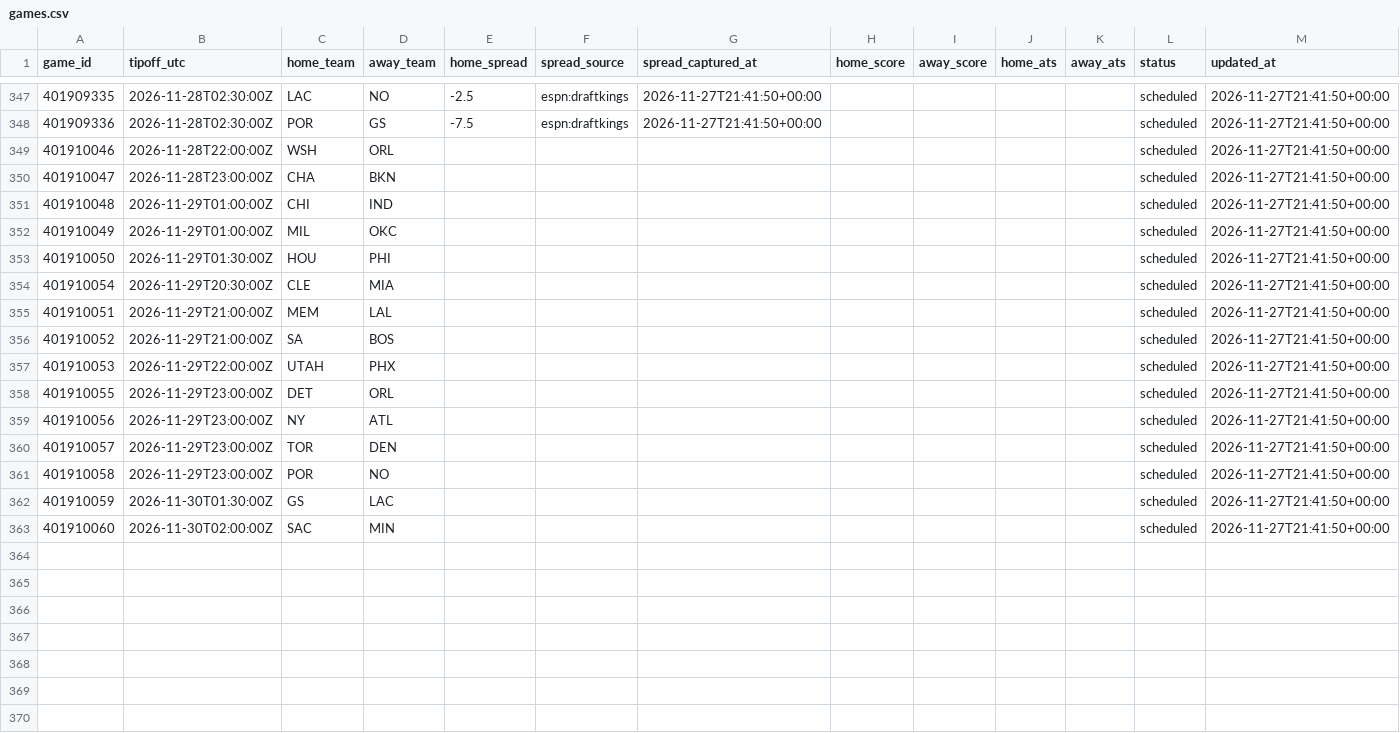
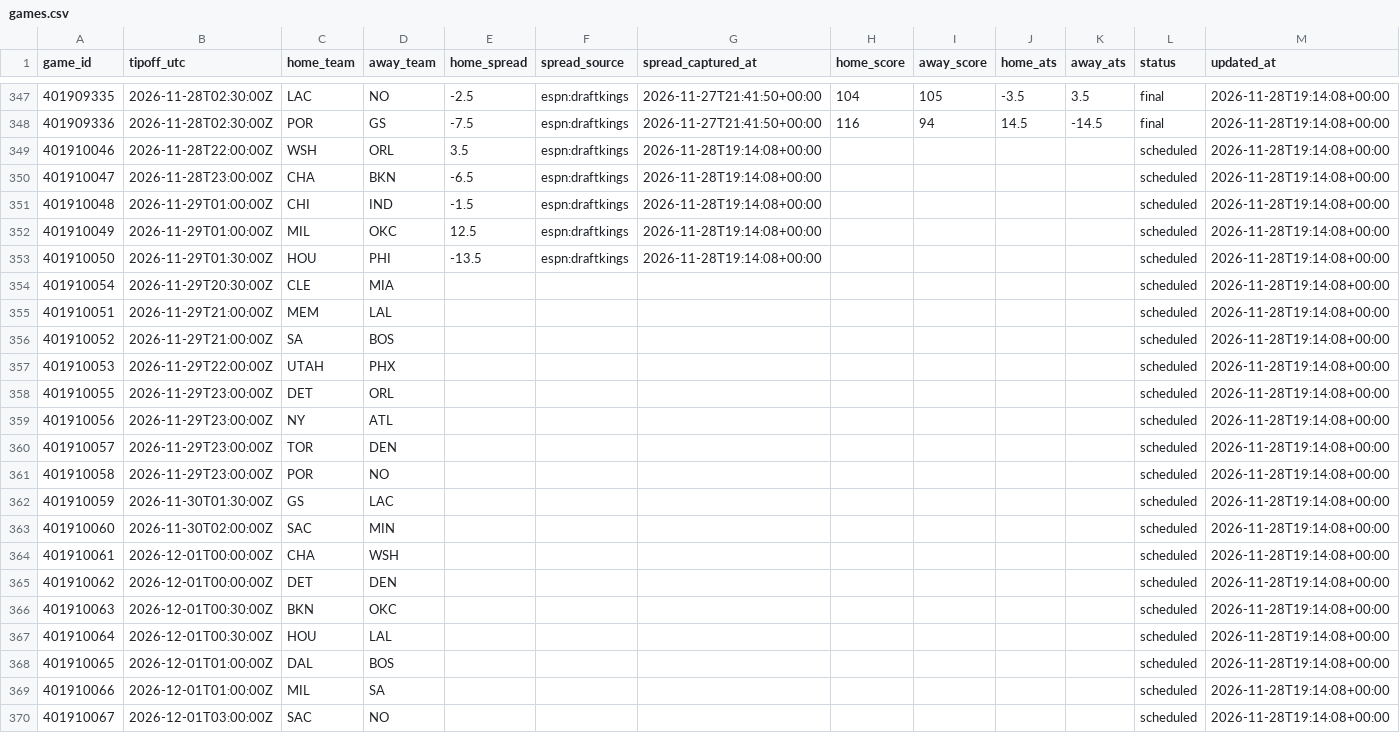
Before and after one commit to hschumann/hans-schumann.github.io, a CSV file: NBA_model/data/games.csv, drawn as a sheet; only a part is shown, gaps mark what is left out; the diff covers the shown part only.

```diff
--- a/NBA_model/data/games.csv
+++ b/NBA_model/data/games.csv
@@ -347,17 +347,24 @@ game_id,tipoff_utc,home_team,away_team,home_spread,spread_source,spread_captured
-401909335,2026-11-28T02:30:00Z,LAC,NO,-2.5,espn:draftkings,2026-11-27T21:41:50+00:00,,,,,scheduled,2026-11-27T21:41:50+00:00
-401909336,2026-11-28T02:30:00Z,POR,GS,-7.5,espn:draftkings,2026-11-27T21:41:50+00:00,,,,,scheduled,2026-11-27T21:41:50+00:00
-401910046,2026-11-28T22:00:00Z,WSH,ORL,,,,,,,,scheduled,2026-11-27T21:41:50+00:00
-401910047,2026-11-28T23:00:00Z,CHA,BKN,,,,,,,,scheduled,2026-11-27T21:41:50+00:00
-401910048,2026-11-29T01:00:00Z,CHI,IND,,,,,,,,scheduled,2026-11-27T21:41:50+00:00
-401910049,2026-11-29T01:00:00Z,MIL,OKC,,,,,,,,scheduled,2026-11-27T21:41:50+00:00
-401910050,2026-11-29T01:30:00Z,HOU,PHI,,,,,,,,scheduled,2026-11-27T21:41:50+00:00
-401910054,2026-11-29T20:30:00Z,CLE,MIA,,,,,,,,scheduled,2026-11-27T21:41:50+00:00
-401910051,2026-11-29T21:00:00Z,MEM,LAL,,,,,,,,scheduled,2026-11-27T21:41:50+00:00
-401910052,2026-11-29T21:00:00Z,SA,BOS,,,,,,,,scheduled,2026-11-27T21:41:50+00:00
-401910053,2026-11-29T22:00:00Z,UTAH,PHX,,,,,,,,scheduled,2026-11-27T21:41:50+00:00
-401910055,2026-11-29T23:00:00Z,DET,ORL,,,,,,,,scheduled,2026-11-27T21:41:50+00:00
-401910056,2026-11-29T23:00:00Z,NY,ATL,,,,,,,,scheduled,2026-11-27T21:41:50+00:00
-401910057,2026-11-29T23:00:00Z,TOR,DEN,,,,,,,,scheduled,2026-11-27T21:41:50+00:00
-401910058,2026-11-29T23:00:00Z,POR,NO,,,,,,,,scheduled,2026-11-27T21:41:50+00:00
-401910059,2026-11-30T01:30:00Z,GS,LAC,,,,,,,,scheduled,2026-11-27T21:41:50+00:00
-401910060,2026-11-30T02:00:00Z,SAC,MIN,,,,,,,,scheduled,2026-11-27T21:41:50+00:00
+401909335,2026-11-28T02:30:00Z,LAC,NO,-2.5,espn:draftkings,2026-11-27T21:41:50+00:00,104,105,-3.5,3.5,final,2026-11-28T19:14:08+00:00
+401909336,2026-11-28T02:30:00Z,POR,GS,-7.5,espn:draftkings,2026-11-27T21:41:50+00:00,116,94,14.5,-14.5,final,2026-11-28T19:14:08+00:00
+401910046,2026-11-28T22:00:00Z,WSH,ORL,3.5,espn:draftkings,2026-11-28T19:14:08+00:00,,,,,scheduled,2026-11-28T19:14:08+00:00
+401910047,2026-11-28T23:00:00Z,CHA,BKN,-6.5,espn:draftkings,2026-11-28T19:14:08+00:00,,,,,scheduled,2026-11-28T19:14:08+00:00
+401910048,2026-11-29T01:00:00Z,CHI,IND,-1.5,espn:draftkings,2026-11-28T19:14:08+00:00,,,,,scheduled,2026-11-28T19:14:08+00:00
+401910049,2026-11-29T01:00:00Z,MIL,OKC,12.5,espn:draftkings,2026-11-28T19:14:08+00:00,,,,,scheduled,2026-11-28T19:14:08+00:00
+401910050,2026-11-29T01:30:00Z,HOU,PHI,-13.5,espn:draftkings,2026-11-28T19:14:08+00:00,,,,,scheduled,2026-11-28T19:14:08+00:00
+401910054,2026-11-29T20:30:00Z,CLE,MIA,,,,,,,,scheduled,2026-11-28T19:14:08+00:00
+401910051,2026-11-29T21:00:00Z,MEM,LAL,,,,,,,,scheduled,2026-11-28T19:14:08+00:00
+401910052,2026-11-29T21:00:00Z,SA,BOS,,,,,,,,scheduled,2026-11-28T19:14:08+00:00
+401910053,2026-11-29T22:00:00Z,UTAH,PHX,,,,,,,,scheduled,2026-11-28T19:14:08+00:00
+401910055,2026-11-29T23:00:00Z,DET,ORL,,,,,,,,scheduled,2026-11-28T19:14:08+00:00
+401910056,2026-11-29T23:00:00Z,NY,ATL,,,,,,,,scheduled,2026-11-28T19:14:08+00:00
+401910057,2026-11-29T23:00:00Z,TOR,DEN,,,,,,,,scheduled,2026-11-28T19:14:08+00:00
+401910058,2026-11-29T23:00:00Z,POR,NO,,,,,,,,scheduled,2026-11-28T19:14:08+00:00
+401910059,2026-11-30T01:30:00Z,GS,LAC,,,,,,,,scheduled,2026-11-28T19:14:08+00:00
+401910060,2026-11-30T02:00:00Z,SAC,MIN,,,,,,,,scheduled,2026-11-28T19:14:08+00:00
+401910061,2026-12-01T00:00:00Z,CHA,WSH,,,,,,,,scheduled,2026-11-28T19:14:08+00:00
+401910062,2026-12-01T00:00:00Z,DET,DEN,,,,,,,,scheduled,2026-11-28T19:14:08+00:00
+401910063,2026-12-01T00:30:00Z,BKN,OKC,,,,,,,,scheduled,2026-11-28T19:14:08+00:00
+401910064,2026-12-01T00:30:00Z,HOU,LAL,,,,,,,,scheduled,2026-11-28T19:14:08+00:00
+401910065,2026-12-01T01:00:00Z,DAL,BOS,,,,,,,,scheduled,2026-11-28T19:14:08+00:00
+401910066,2026-12-01T01:00:00Z,MIL,SA,,,,,,,,scheduled,2026-11-28T19:14:08+00:00
+401910067,2026-12-01T03:00:00Z,SAC,NO,,,,,,,,scheduled,2026-11-28T19:14:08+00:00
```
Also changed, not shown: 114 edited cells elsewhere in this file, 3 other files.
